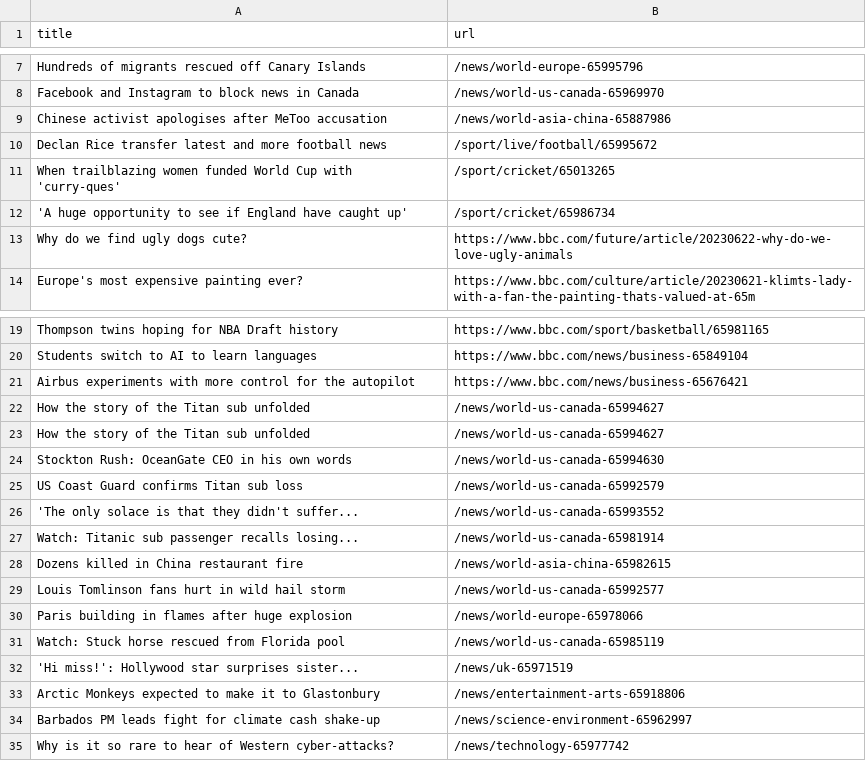
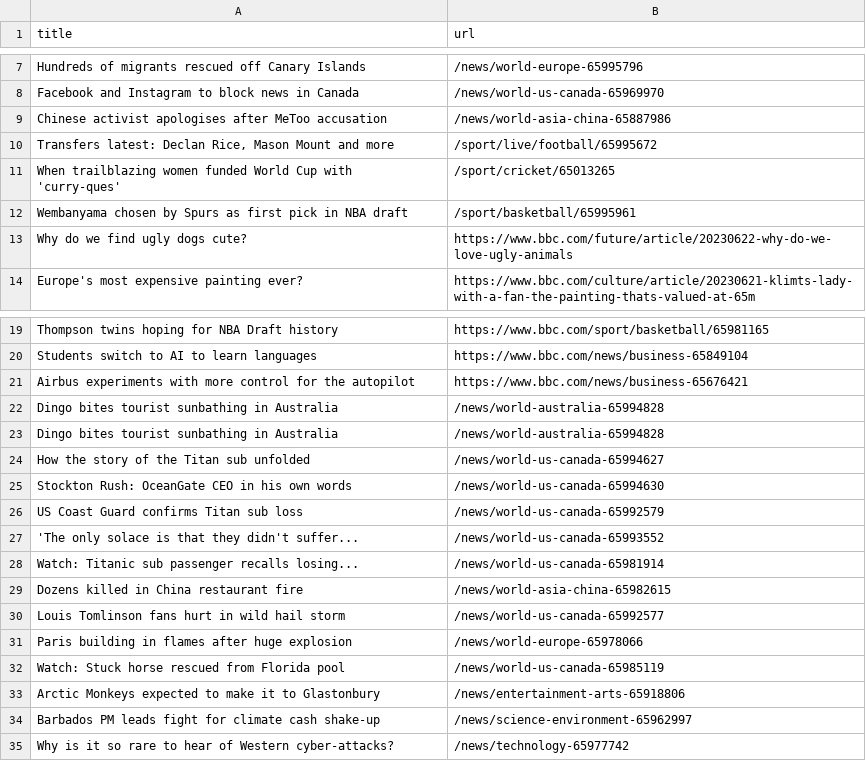
Before and after one commit to vlsachdev/automatic-scraper-bbc, a CSV file: bbc.csv, drawn as a sheet; only a part is shown, gaps mark what is left out.

```diff
--- a/bbc.csv
+++ b/bbc.csv
@@ -9,5 +9,5 @@ Facebook and Instagram to block news in Canada,/news/world-us-canada-65969970
 Chinese activist apologises after MeToo accusation,/news/world-asia-china-65887986
-Declan Rice transfer latest and more football news,/sport/live/football/65995672
+"Transfers latest: Declan Rice, Mason Mount and more",/sport/live/football/65995672
 When trailblazing women funded World Cup with 'curry-ques',/sport/cricket/65013265
-'A huge opportunity to see if England have caught up',/sport/cricket/65986734
+Wembanyama chosen by Spurs as first pick in NBA draft,/sport/basketball/65995961
 Why do we find ugly dogs cute?,https://www.bbc.com/future/article/20230622-why-do-we-love-ugly-animals
@@ -21,3 +21,4 @@ Students switch to AI to learn languages,https://www.bbc.com/news/business-65849
 Airbus experiments with more control for the autopilot,https://www.bbc.com/news/business-65676421
-How the story of the Titan sub unfolded,/news/world-us-canada-65994627
+Dingo bites tourist sunbathing in Australia,/news/world-australia-65994828
+Dingo bites tourist sunbathing in Australia,/news/world-australia-65994828
 How the story of the Titan sub unfolded,/news/world-us-canada-65994627
@@ -31,3 +32,2 @@ Paris building in flames after huge explosion,/news/world-europe-65978066
 Watch: Stuck horse rescued from Florida pool,/news/world-us-canada-65985119
-'Hi miss!': Hollywood star surprises sister...,/news/uk-65971519
 Arctic Monkeys expected to make it to Glastonbury,/news/entertainment-arts-65918806
```
